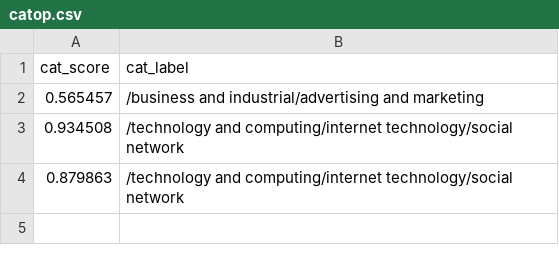
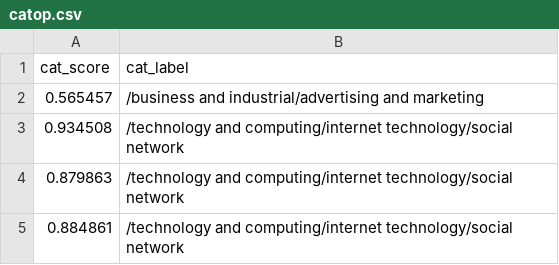
Before and after one commit to Zephyrs3/Sentiment_analysis, a CSV file: catop.csv, drawn as a sheet; the diff names each change by its address in the sheet, - before the commit and + after, or states it on an @@ line.

Commit message:
Updated

```diff
--- a/catop.csv
+++ b/catop.csv
+row 5: 0.884861 | /technology and computing/internet technology/social network
```
